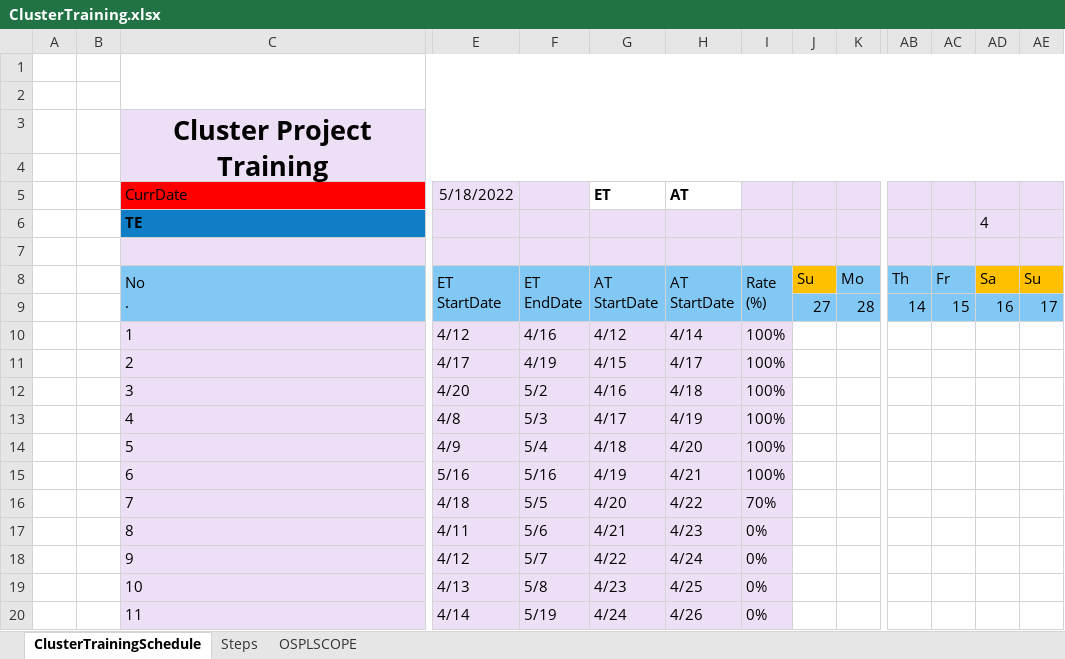
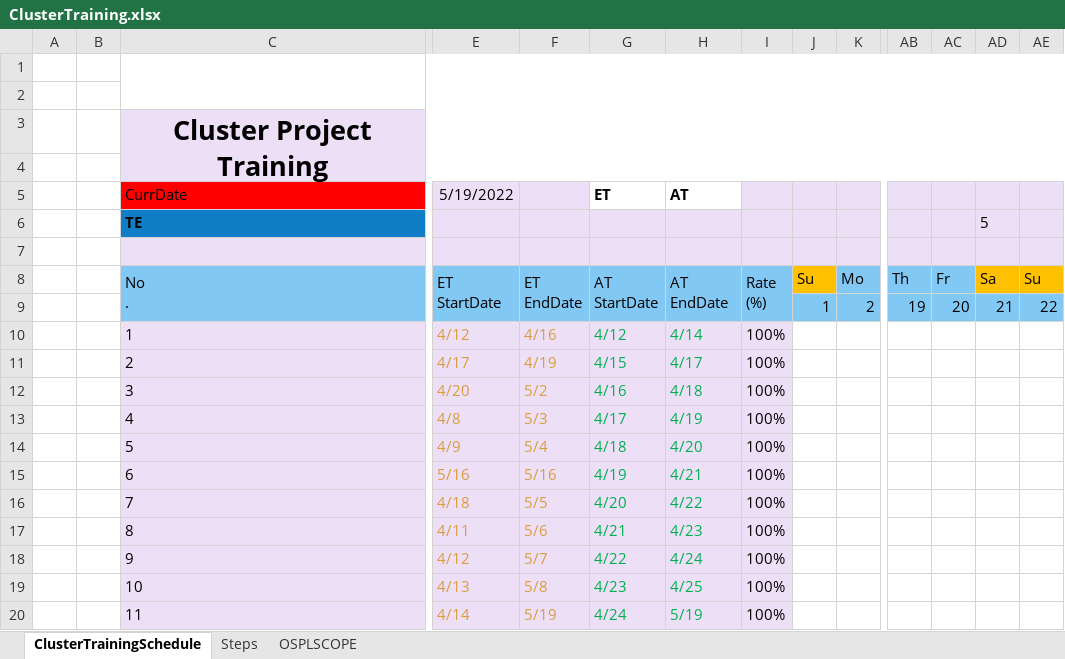
Before and after one commit to Shipin3x/Shipin3x, an Excel workbook: ClusterTraining.xlsx, sheet ClusterTrainingSchedule, drawn as a sheet; only a part is shown, gaps mark what is left out; values as stored, in another font and other column widths than the file's, no borders; charts and pictures and conditional formats not drawn; removed rows and columns are numbered as before the commit, all else as after; rows hold the shown columns only; ↵ is a line break in a cell; the diff names each change by its address in the sheet, - before the commit and + after, or states it on an @@ line.

Commit message:
Updated By Shiping Ver.1.1

```diff
--- a/ClusterTraining.xlsx (sheet ClusterTrainingSchedule)
+++ b/ClusterTraining.xlsx (sheet ClusterTrainingSchedule)
-E5: 5/18/2022
+E5: 5/19/2022
-AD6: 4
+AD6: 5
-H8: AT ↵ StartDate
+H8: AT ↵ EndDate
-row 9:  |  |  |  |  |  |  |  | 27 | 28 | 14 | 15 | 16 | 17
+row 9:  |  |  |  |  |  |  |  | 1 | 2 | 19 | 20 | 21 | 22
-E10:F20 text colour: black
+E10:F20 text colour: #D99C3F
-G10:H20 text colour: black
+G10:H20 text colour: #00B050
-I16: 70%
+I16: 100%
-I17:I20: 0%
+I17:I20: 100%
-H20: 4/26
+H20: 5/19
```
Also changed, not shown: sheet OSPLSCOPE, hidden cells.
